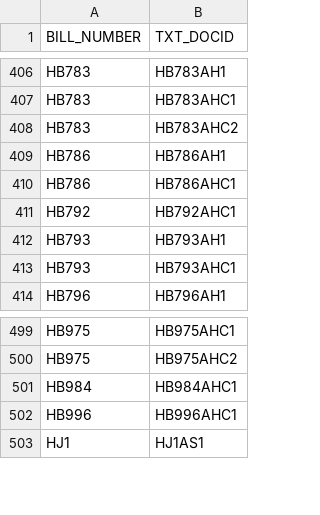
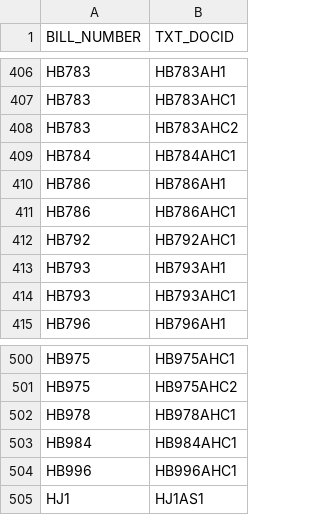
Before and after one commit to kyle-engler/va-legislature-datasette, a CSV file: va_legislature_datasette/lis_data/Amendments.csv, drawn as a sheet; only a part is shown, gaps mark what is left out; the diff names each change by its address in the sheet, - before the commit and + after, or states it on an @@ line.

```diff
--- a/va_legislature_datasette/lis_data/Amendments.csv
+++ b/va_legislature_datasette/lis_data/Amendments.csv
+row 409: HB784 | HB784AHC1
+row 502: HB978 | HB978AHC1
```
Also changed, not shown: va_legislature_datasette/lis_data/BILLS.csv, va_legislature_datasette/lis_data/FiscalImpactStatements.csv, 2 other files.
